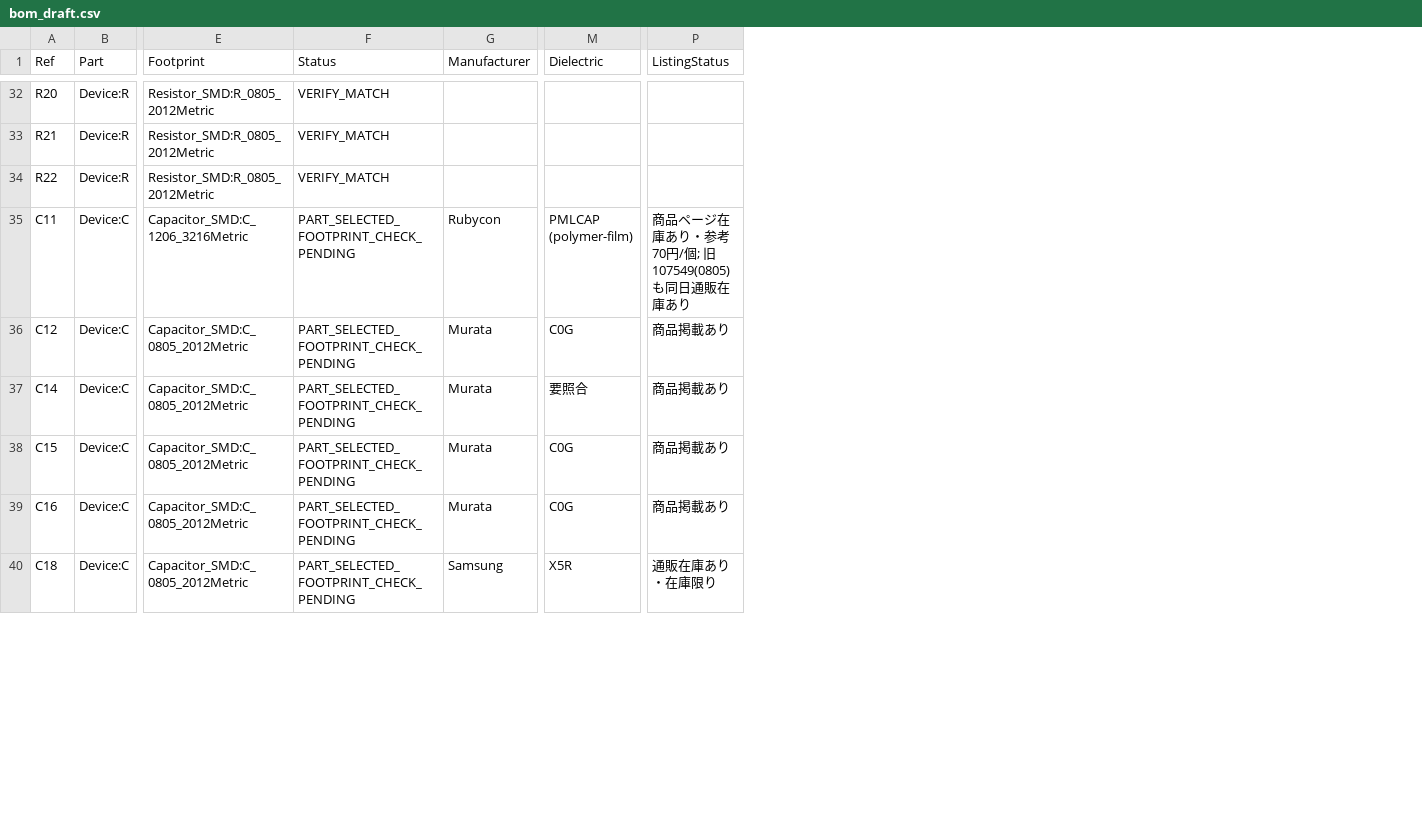
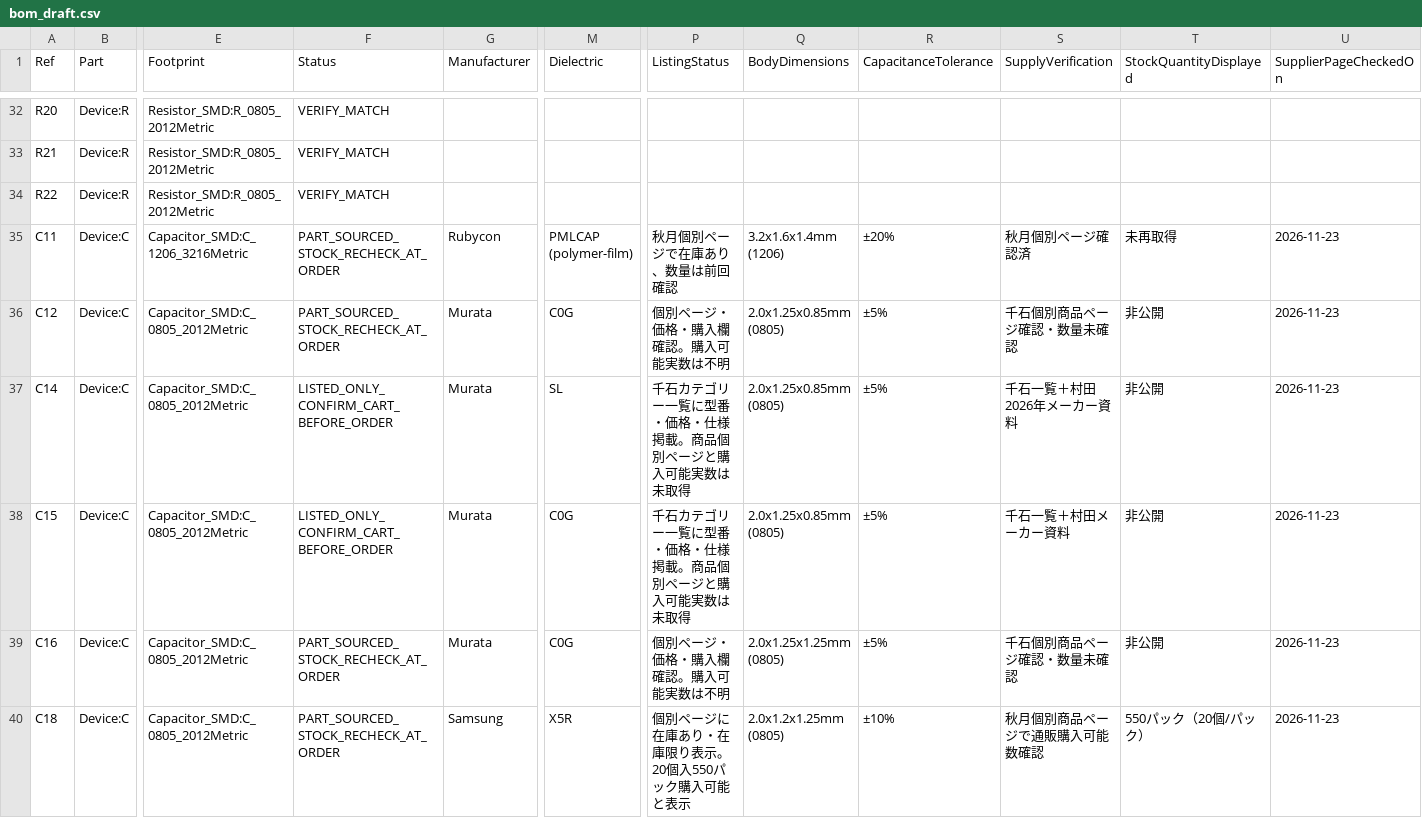
Before and after one commit to T-labDevelopment/Voice_Memory, a CSV file: bom_draft.csv, drawn as a sheet; only a part is shown, gaps mark what is left out; the diff covers the shown part only; the diff names each change by its address in the sheet, - before the commit and + after, or states it on an @@ line.

Commit message:
audit(bom): verify all other capacitor values, actual package sizes, SL/C0G dielectric and per-store stock evidence

```diff
--- a/bom_draft.csv
+++ b/bom_draft.csv
+column Q (BodyDimensions), rows 35-40: 3.2x1.6x1.4mm (1206) | 2.0x1.25x0.85mm (0805) | 2.0x1.25x0.85mm (0805) | 2.0x1.25x0.85mm (0805) | 2.0x1.25x1.25mm (0805) | 2.0x1.2x1.25mm (0805)
+column R (CapacitanceTolerance), rows 35-40: ±20% | ±5% | ±5% | ±5% | ±5% | ±10%
+column S (SupplyVerification), rows 35-40: 秋月個別ページ確認済 | 千石個別商品ページ確認・数量未確認 | 千石一覧＋村田2026年メーカー資料 | 千石一覧＋村田メーカー資料 | 千石個別商品ページ確認・数量未確認 | 秋月個別商品ページで通販購入可能数確認
+column T (StockQuantityDisplayed), rows 35-40: 未再取得 | 非公開 | 非公開 | 非公開 | 非公開 | 550パック（20個/パック）
+column U (SupplierPageCheckedOn), rows 35-40: all 2026-11-23
-F35:F36 (Status): PART_SELECTED_FOOTPRINT_CHECK_PENDING
+F35:F36 (Status): PART_SOURCED_STOCK_RECHECK_AT_ORDER
-P35 (ListingStatus): 商品ページ在庫あり・参考70円/個; 旧107549(0805)も同日通販在庫あり
+P35 (ListingStatus): 秋月個別ページで在庫あり、数量は前回確認
-P36 (ListingStatus): 商品掲載あり
+P36 (ListingStatus): 個別ページ・価格・購入欄確認。購入可能実数は不明
-F37:F38 (Status): PART_SELECTED_FOOTPRINT_CHECK_PENDING
+F37:F38 (Status): LISTED_ONLY_CONFIRM_CART_BEFORE_ORDER
-M37 (Dielectric): 要照合
+M37 (Dielectric): SL
-P37:P38 (ListingStatus): 商品掲載あり
+P37:P38 (ListingStatus): 千石カテゴリー一覧に型番・価格・仕様掲載。商品個別ページと購入可能実数は未取得
-F39:F40 (Status): PART_SELECTED_FOOTPRINT_CHECK_PENDING
+F39:F40 (Status): PART_SOURCED_STOCK_RECHECK_AT_ORDER
-P39 (ListingStatus): 商品掲載あり
+P39 (ListingStatus): 個別ページ・価格・購入欄確認。購入可能実数は不明
-P40 (ListingStatus): 通販在庫あり・在庫限り
+P40 (ListingStatus): 個別ページに在庫あり・在庫限り表示。20個入550パック購入可能と表示
```
Also changed, not shown: 13 edited cells elsewhere in this file.
